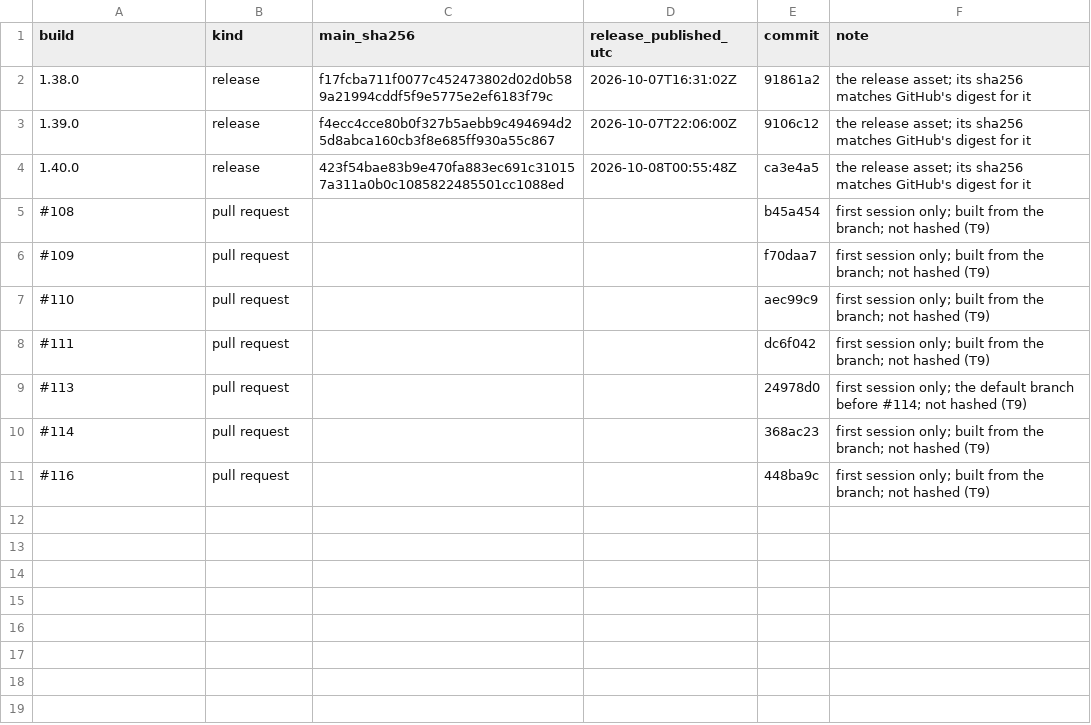
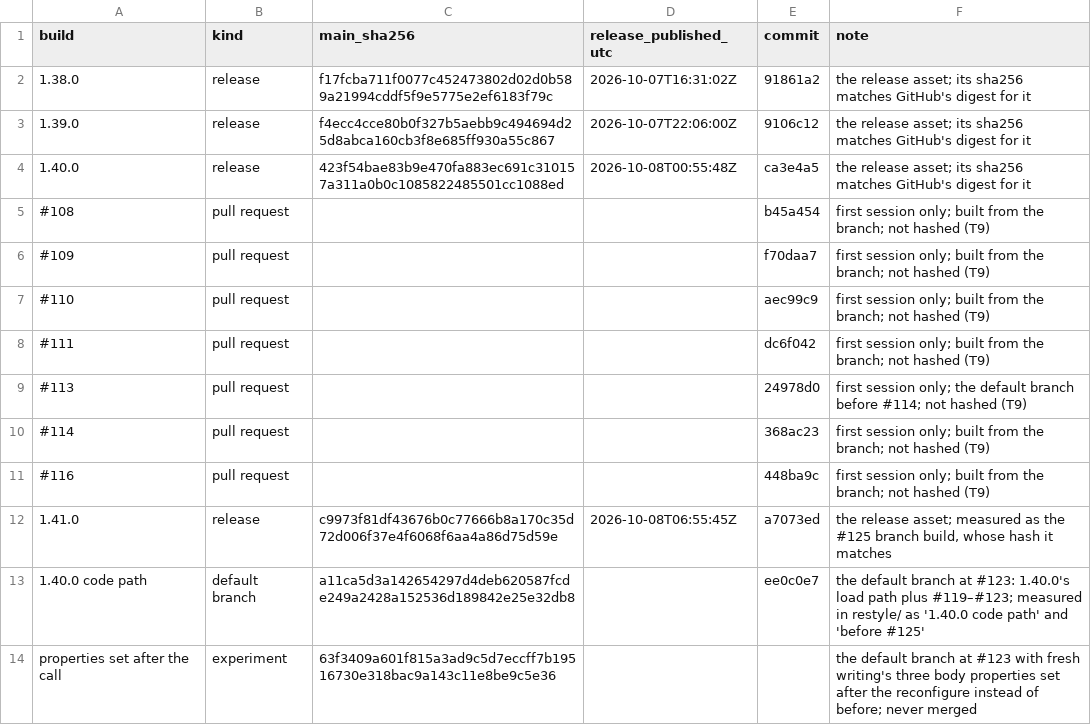
Before and after one commit to Lucas-Liona/obsidian-pulsar-graph, a CSV file: bench/results/builds.csv, drawn as a sheet; the diff names each change by its address in the sheet, - before the commit and + after, or states it on an @@ line.

```diff
--- a/bench/results/builds.csv
+++ b/bench/results/builds.csv
+row 12: 1.41.0 | release | c9973f81df43676b0c77666b8a170c35d72d006f37e4f6068f6aa4a86d75d59e | 2026-10-08T06:55:45Z | a7073ed | the release asset; measured as the #125 branch build, whose hash it matches
+row 13: 1.40.0 code path | default branch | a11ca5d3a142654297d4deb620587fcde249a2428a152536d189842e25e32db8 |  | ee0c0e7 | the default branch at #123: 1.40.0's load path plus #119–#123; measured in restyle/ as '1.40.0 code path' and 'before #125'
+row 14: properties set after the call | experiment | 63f3409a601f815a3ad9c5d7eccff7b19516730e318bac9a143c11e8be9c5e36 |  |  | the default branch at #123 with fresh writing's three body properties set after the reconfigure instead of before; never merged
```
Also changed, not shown: bench/results/pr-only.csv, 14 other files.
